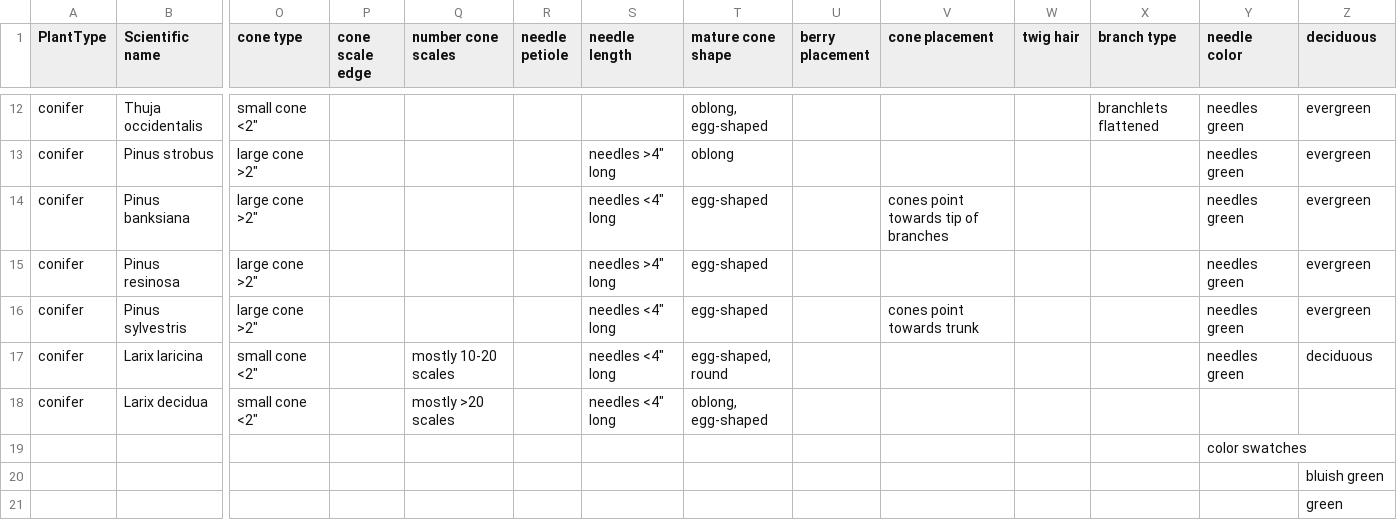
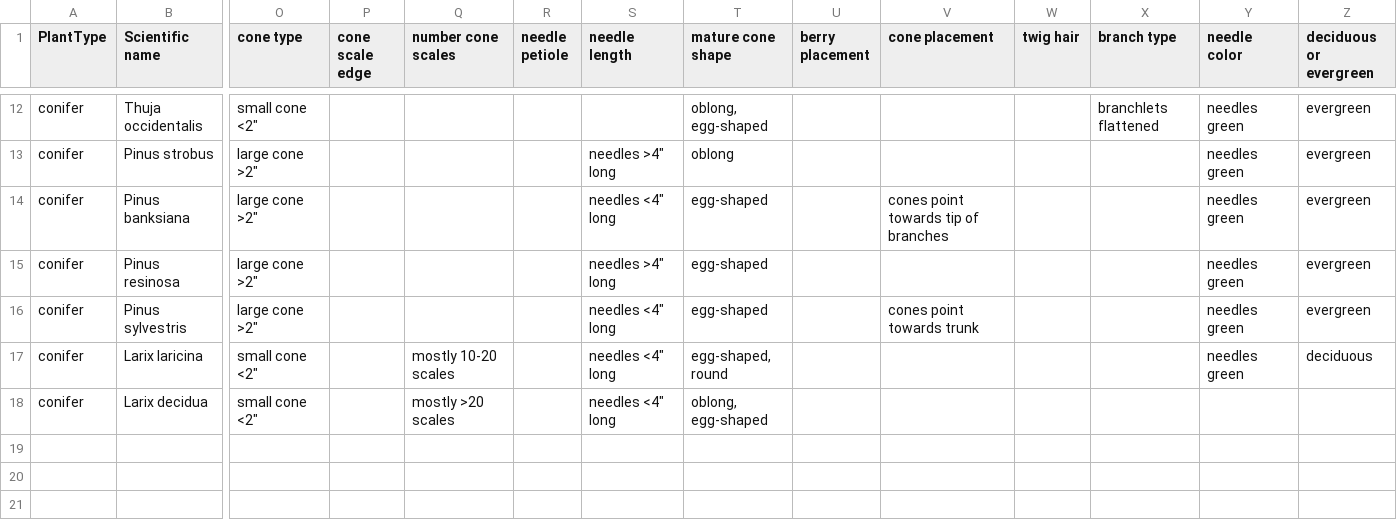
Before and after one commit to fielddaylab/NomenNative, a CSV file: plants/conifers.csv, drawn as a sheet; only a part is shown, gaps mark what is left out; rows hold the shown columns only; the diff names each change by its address in the sheet, - before the commit and + after, or states it on an @@ line.

Commit message:
Conifers feature images (in progress), fixes to data import

```diff
--- a/plants/conifers.csv
+++ b/plants/conifers.csv
-Z1: deciduous
+Z1: deciduous or evergreen
-row 19:  |  |  |  |  |  |  |  |  |  |  |  | color swatches
-row 20:  |  |  |  |  |  |  |  |  |  |  |  |  | bluish green
-row 21:  |  |  |  |  |  |  |  |  |  |  |  |  | green
```
Also changed, not shown: 39 other files.
